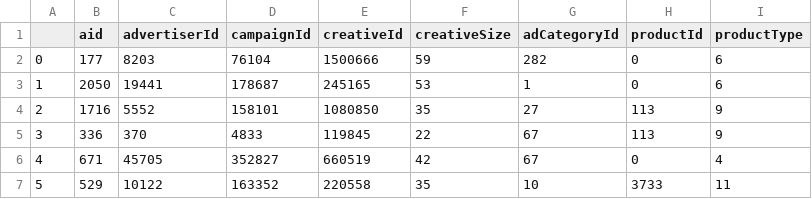
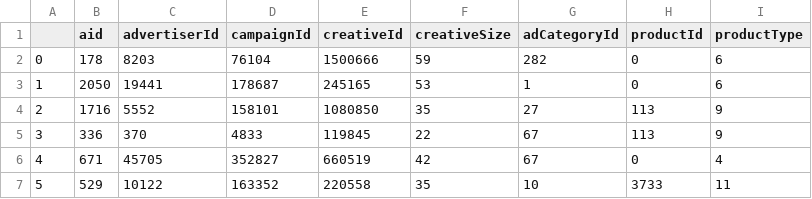
Before and after one commit to sunyiwei24601/webDb, a CSV file: ad.csv, drawn as a sheet; only a part is shown.

```diff
--- a/ad.csv
+++ b/ad.csv
@@ -1,3 +1,3 @@
 ,aid,advertiserId,campaignId,creativeId,creativeSize,adCategoryId,productId,productType
-0,177,8203,76104,1500666,59,282,0,6
+0,178,8203,76104,1500666,59,282,0,6
 1,2050,19441,178687,245165,53,1,0,6
```
Also changed, not shown: 8 other files.
